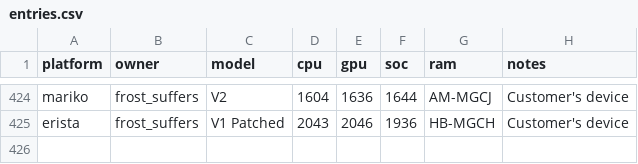
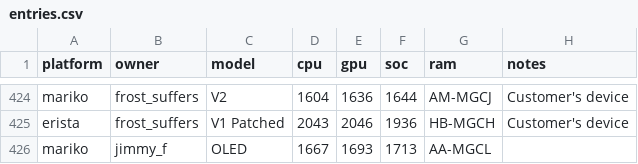
Before and after one commit to Horizon-OC/speedodb, a CSV file: data/entries.csv, drawn as a sheet; only a part is shown, gaps mark what is left out.

```diff
--- a/data/entries.csv
+++ b/data/entries.csv
@@ -425 +425,2 @@ mariko,frost_suffers,V2,1604,1636,1644,AM-MGCJ,Customer's device
 erista,frost_suffers,V1 Patched,2043,2046,1936,HB-MGCH,Customer's device
+mariko,jimmy_f,OLED,1667,1693,1713,AA-MGCL,
```
Also changed, not shown: 1 other file.
